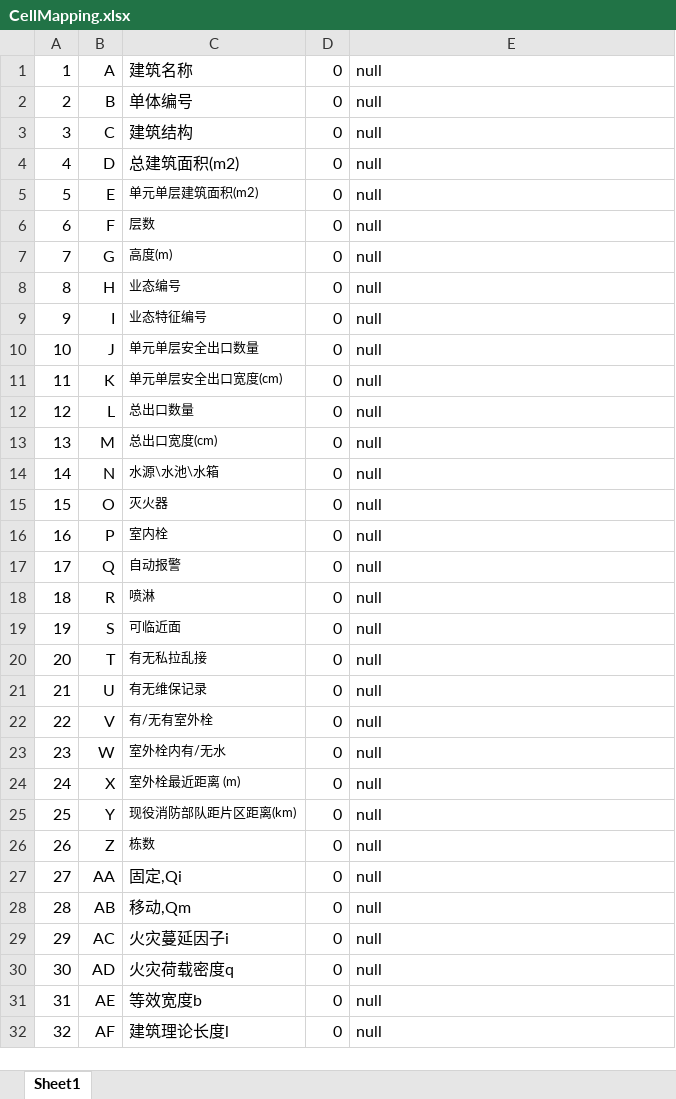
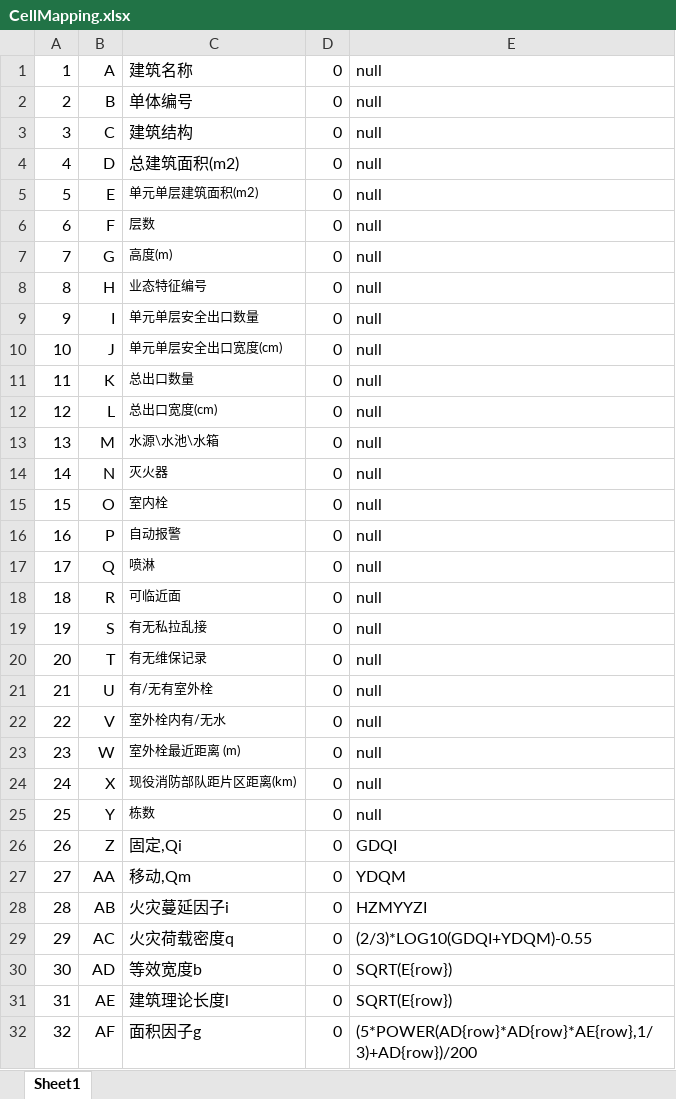
Before and after one commit to EinsteinSu/ConstructionCalculator, an Excel workbook: ConstructionCalculator.Business.Test/TestResource/CellMapping.xlsx, sheet Sheet1, drawn as a sheet; only a part is shown; values as stored, in another font and other column widths than the file's, no borders; the diff covers the shown part only; the diff names each change by its address in the sheet, - before the commit and + after, or states it on an @@ line.

```diff
--- a/ConstructionCalculator.Business.Test/TestResource/CellMapping.xlsx (sheet Sheet1)
+++ b/ConstructionCalculator.Business.Test/TestResource/CellMapping.xlsx (sheet Sheet1)
-C8: 业态编号
+C8: 业态特征编号
-C9: 业态特征编号
+C9: 单元单层安全出口数量
-C10: 单元单层安全出口数量
+C10: 单元单层安全出口宽度(cm)
-C11: 单元单层安全出口宽度(cm)
+C11: 总出口数量
-C12: 总出口数量
+C12: 总出口宽度(cm)
-C13: 总出口宽度(cm)
+C13: 水源\水池\水箱
-C14: 水源\水池\水箱
+C14: 灭火器
-C15: 灭火器
+C15: 室内栓
-C16: 室内栓
+C16: 自动报警
-C17: 自动报警
+C17: 喷淋
-C18: 喷淋
+C18: 可临近面
-C19: 可临近面
+C19: 有无私拉乱接
-C20: 有无私拉乱接
+C20: 有无维保记录
-C21: 有无维保记录
+C21: 有/无有室外栓
-C22: 有/无有室外栓
+C22: 室外栓内有/无水
-C23: 室外栓内有/无水
+C23: 室外栓最近距离 (m)
-C24: 室外栓最近距离 (m)
+C24: 现役消防部队距片区距离(km)
-C25: 现役消防部队距片区距离(km)
+C25: 栋数
-C26: 栋数
+C26: 固定,Qi
@@ C26 text size: larger @@
-E26: null
+E26: GDQI
-C27: 固定,Qi
+C27: 移动,Qm
-E27: null
+E27: YDQM
-C28: 移动,Qm
+C28: 火灾蔓延因子i
-E28: null
+E28: HZMYYZI
-C29: 火灾蔓延因子i
+C29: 火灾荷载密度q
-E29: null
+E29: (2/3)*LOG10(GDQI+YDQM)-0.55
-C30: 火灾荷载密度q
+C30: 等效宽度b
-E30:E31: null
+E30:E31: SQRT(E{row})
-C31: 等效宽度b
+C31: 建筑理论长度l
-C32: 建筑理论长度l
+C32: 面积因子g
-E32: null
+E32: (5*POWER(AD{row}*AD{row}*AE{row},1/3)+AD{row})/200
```
Also changed, not shown: 1 removed row, 40 edited cells and cell formats elsewhere in this sheet, 6 other files.
